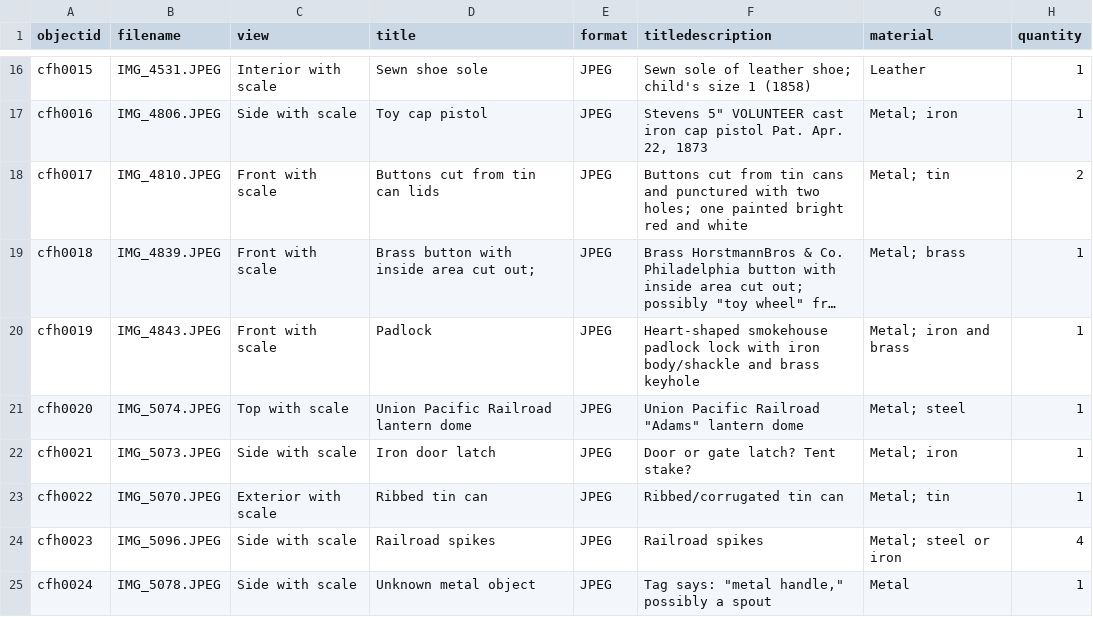
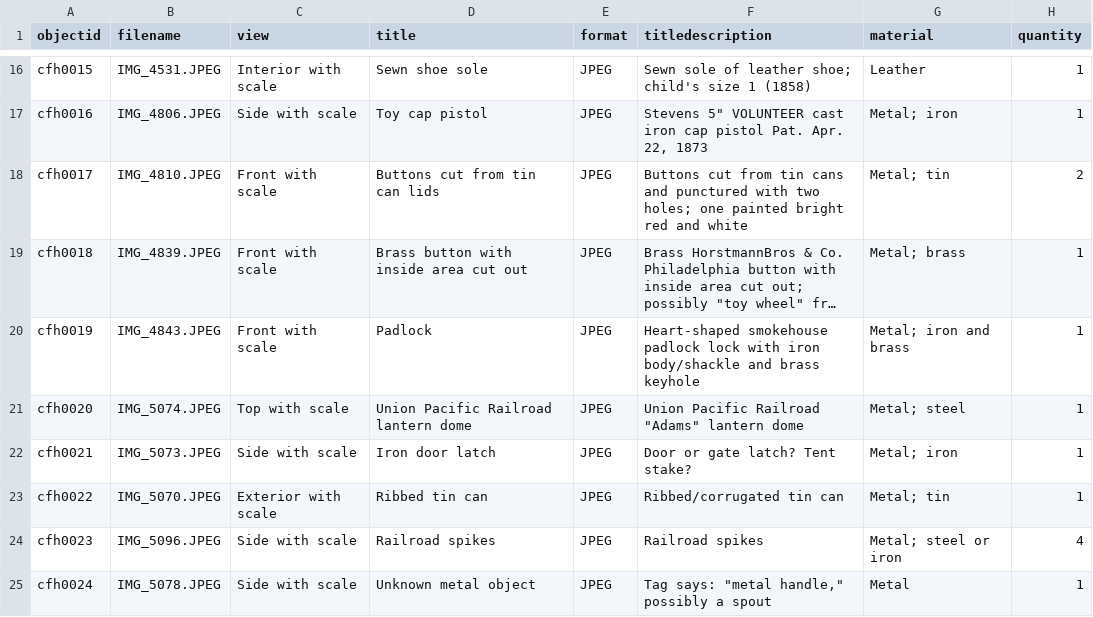
Before and after one commit to rachel-thimmig/crow-flies-high, a CSV file: _data/cfh_data_cb.csv, drawn as a sheet; only a part is shown, gaps mark what is left out; long unchanged cells end in …; the diff names each change by its address in the sheet, - before the commit and + after, or states it on an @@ line.

Commit message:
deleted a ;

```diff
--- a/_data/cfh_data_cb.csv
+++ b/_data/cfh_data_cb.csv
-D19 (title): Brass button with inside area cut out;
+D19 (title): Brass button with inside area cut out
```
